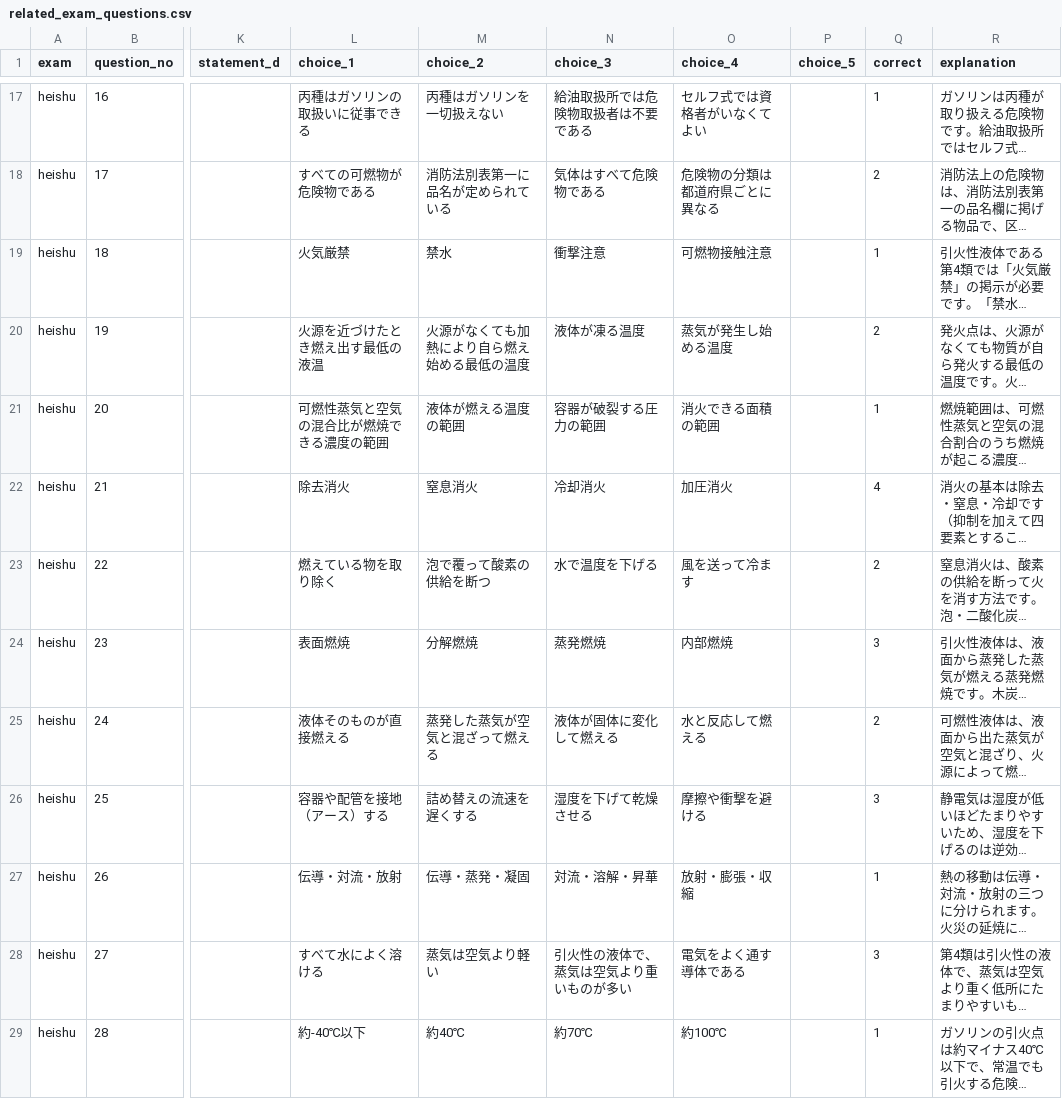
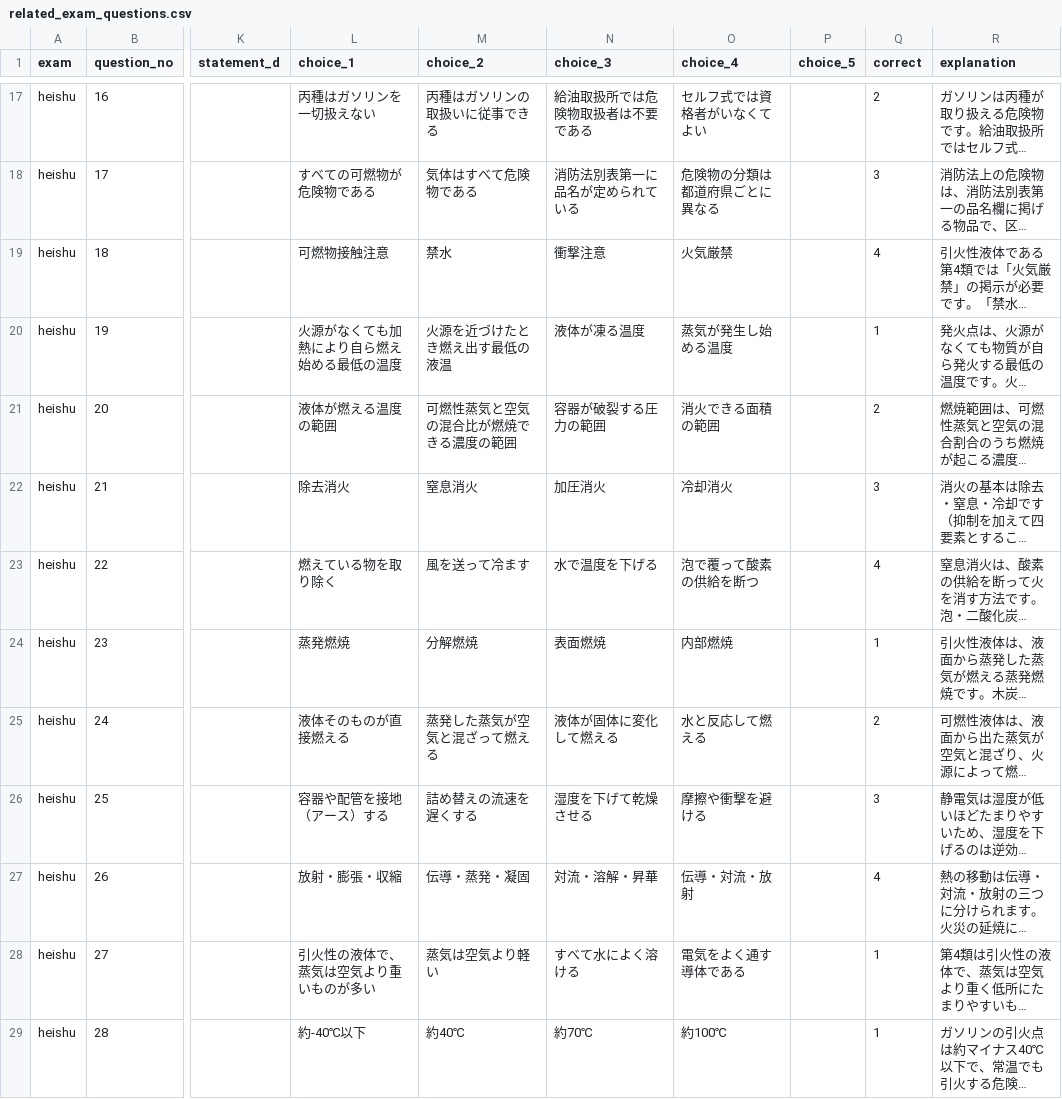
Before and after one commit to takkenshiken2026-sudo/kikenbutsu-master, a CSV file: data/related_exam_questions.csv, drawn as a sheet; only a part is shown, gaps mark what is left out; long unchanged cells end in …; the diff covers the shown part only; the diff names each change by its address in the sheet, - before the commit and + after, or states it on an @@ line.

```diff
--- a/data/related_exam_questions.csv
+++ b/data/related_exam_questions.csv
-L17 (choice_1): 丙種はガソリンの取扱いに従事できる
+L17 (choice_1): 丙種はガソリンを一切扱えない
-M17 (choice_2): 丙種はガソリンを一切扱えない
+M17 (choice_2): 丙種はガソリンの取扱いに従事できる
-Q17 (correct): 1
+Q17 (correct): 2
-M18 (choice_2): 消防法別表第一に品名が定められている
+M18 (choice_2): 気体はすべて危険物である
-N18 (choice_3): 気体はすべて危険物である
+N18 (choice_3): 消防法別表第一に品名が定められている
-Q18 (correct): 2
+Q18 (correct): 3
-L19 (choice_1): 火気厳禁
+L19 (choice_1): 可燃物接触注意
-O19 (choice_4): 可燃物接触注意
+O19 (choice_4): 火気厳禁
-Q19 (correct): 1
+Q19 (correct): 4
-L20 (choice_1): 火源を近づけたとき燃え出す最低の液温
+L20 (choice_1): 火源がなくても加熱により自ら燃え始める最低の温度
-M20 (choice_2): 火源がなくても加熱により自ら燃え始める最低の温度
+M20 (choice_2): 火源を近づけたとき燃え出す最低の液温
-Q20 (correct): 2
+Q20 (correct): 1
-L21 (choice_1): 可燃性蒸気と空気の混合比が燃焼できる濃度の範囲
+L21 (choice_1): 液体が燃える温度の範囲
-M21 (choice_2): 液体が燃える温度の範囲
+M21 (choice_2): 可燃性蒸気と空気の混合比が燃焼できる濃度の範囲
-Q21 (correct): 1
+Q21 (correct): 2
-N22 (choice_3): 冷却消火
+N22 (choice_3): 加圧消火
-O22 (choice_4): 加圧消火
+O22 (choice_4): 冷却消火
-Q22 (correct): 4
+Q22 (correct): 3
-M23 (choice_2): 泡で覆って酸素の供給を断つ
+M23 (choice_2): 風を送って冷ます
-O23 (choice_4): 風を送って冷ます
+O23 (choice_4): 泡で覆って酸素の供給を断つ
-Q23 (correct): 2
+Q23 (correct): 4
-L24 (choice_1): 表面燃焼
+L24 (choice_1): 蒸発燃焼
-N24 (choice_3): 蒸発燃焼
+N24 (choice_3): 表面燃焼
-Q24 (correct): 3
+Q24 (correct): 1
-L27 (choice_1): 伝導・対流・放射
+L27 (choice_1): 放射・膨張・収縮
-O27 (choice_4): 放射・膨張・収縮
+O27 (choice_4): 伝導・対流・放射
-Q27 (correct): 1
+Q27 (correct): 4
-L28 (choice_1): すべて水によく溶ける
+L28 (choice_1): 引火性の液体で、蒸気は空気より重いものが多い
-N28 (choice_3): 引火性の液体で、蒸気は空気より重いものが多い
+N28 (choice_3): すべて水によく溶ける
-Q28 (correct): 3
+Q28 (correct): 1
```
Also changed, not shown: 147 edited cells elsewhere in this file, 2 other files.
